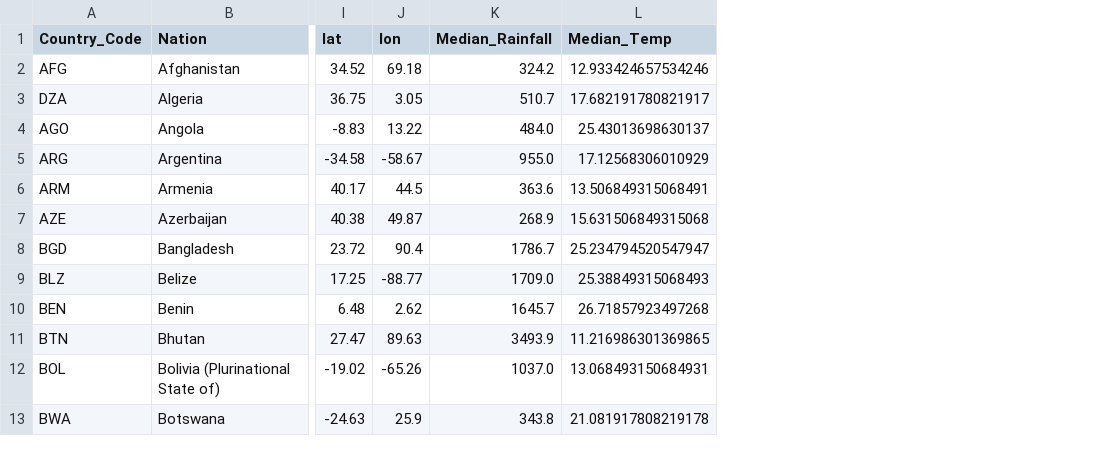
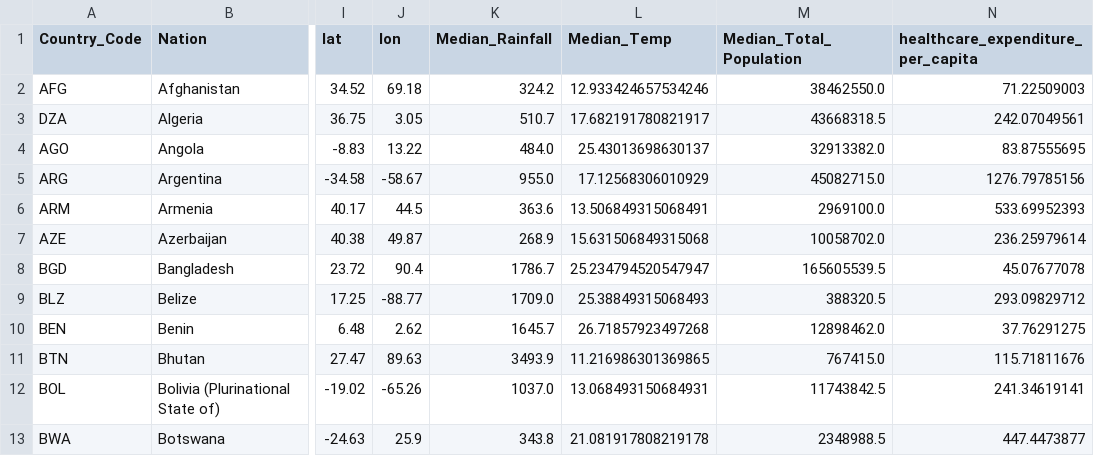
Before and after one commit to ZacharyMalonjao/Capstone2-A3101-Group2-SY26-27, a CSV file: ipynb_notebooks/final_extract_dataset.csv, drawn as a sheet; only a part is shown, gaps mark what is left out; the diff names each change by its address in the sheet, - before the commit and + after, or states it on an @@ line.

```diff
--- a/ipynb_notebooks/final_extract_dataset.csv
+++ b/ipynb_notebooks/final_extract_dataset.csv
+column M (Median_Total_Population), rows 2-13: 38462550.0 | 43668318.5 | 32913382.0 | 45082715.0 | 2969100.0 | 10058702.0 | 165605539.5 | 388320.5 | 12898462.0 | 767415.0 | 11743842.5 | 2348988.5
+column N, rows 1-13: healthcare_expenditure_per_capita | 71.22509003 | 242.07049561 | 83.87555695 | 1276.79785156 | 533.69952393 | 236.25979614 | 45.07677078 | 293.09829712 | 37.76291275 | 115.71811676 | 241.34619141 | 447.4473877
```
Also changed, not shown: 9 other files.
